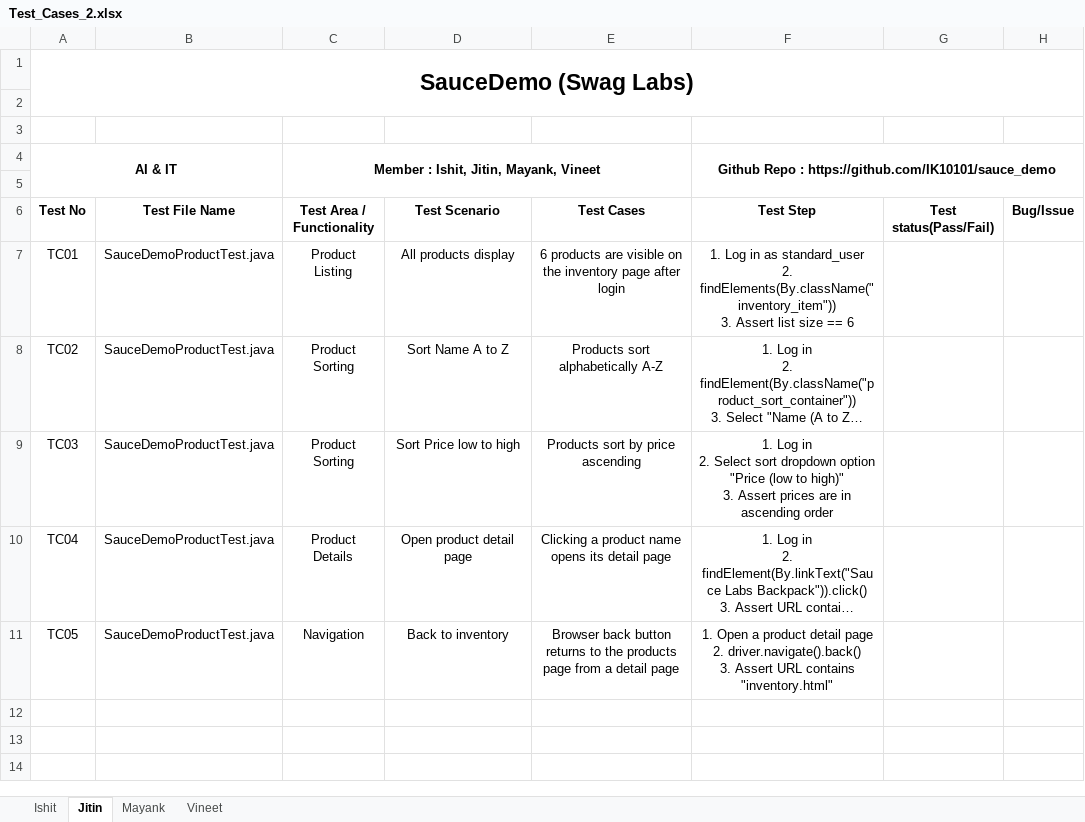
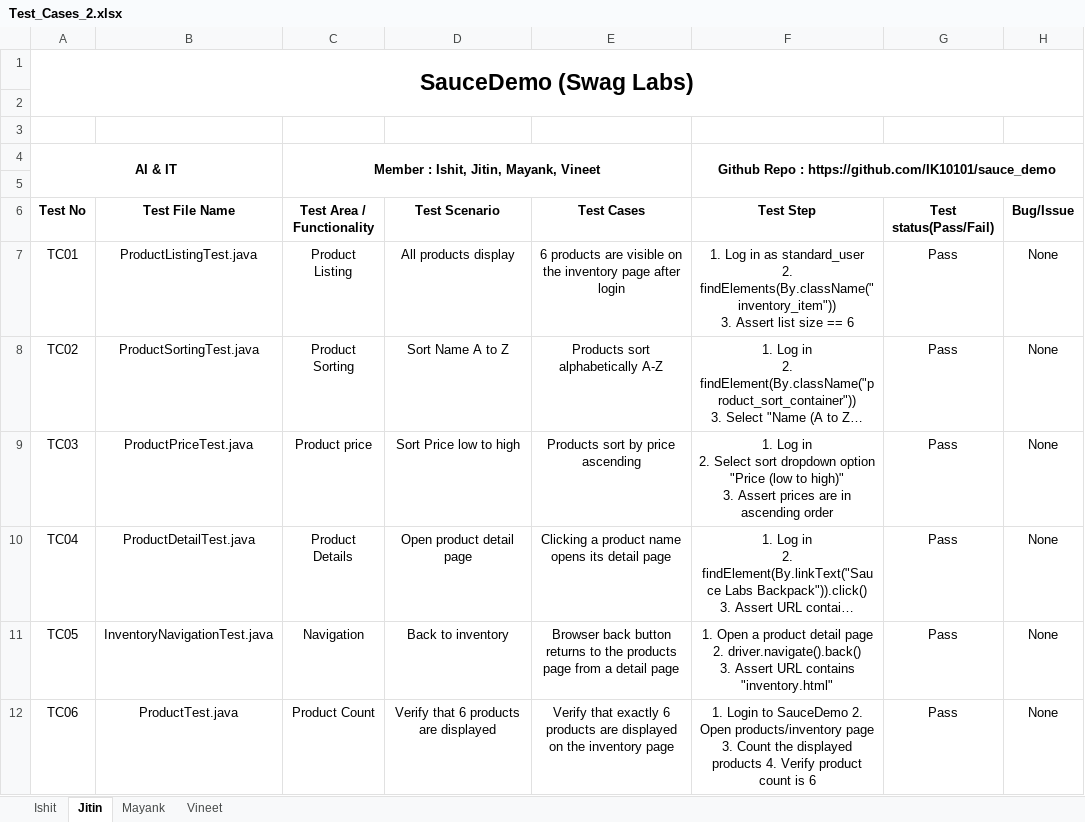
Before and after one commit to IK10101/sauce_demo, an Excel workbook: Test_Cases_2.xlsx, sheet Jitin, drawn as a sheet; long unchanged cells end in …; values as stored, in another font and other column widths than the file's, no borders; charts and pictures not drawn; the diff names each change by its address in the sheet, - before the commit and + after, or states it on an @@ line.

Commit message:
Add product count test

```diff
--- a/Test_Cases_2.xlsx (sheet Jitin)
+++ b/Test_Cases_2.xlsx (sheet Jitin)
-B7 (Test File Name): SauceDemoProductTest.java
+B7 (Test File Name): ProductListingTest.java
-G7:G11 (Test status(Pass/Fail)): (empty)
+G7:G11 (Test status(Pass/Fail)): Pass
-H7:H11 (Bug/Issue): (empty)
+H7:H11 (Bug/Issue): None
-B8 (Test File Name): SauceDemoProductTest.java
+B8 (Test File Name): ProductSortingTest.java
-B9 (Test File Name): SauceDemoProductTest.java
+B9 (Test File Name): ProductPriceTest.java
-C9 (Test Area / Functionality): Product Sorting
+C9 (Test Area / Functionality): Product price
-B10 (Test File Name): SauceDemoProductTest.java
+B10 (Test File Name): ProductDetailTest.java
-B11 (Test File Name): SauceDemoProductTest.java
+B11 (Test File Name): InventoryNavigationTest.java
+row 12: TC06 | ProductTest.java | Product Count | Verify that 6 products are displayed | Verify that exactly 6 products are displayed on the inventory page | 1. Login to SauceDemo 2. Open products/inventory page 3. Count the displayed products 4. Verify product count is 6 | Pass | None
```
Also changed, not shown: charts or pictures, 1 other file.
